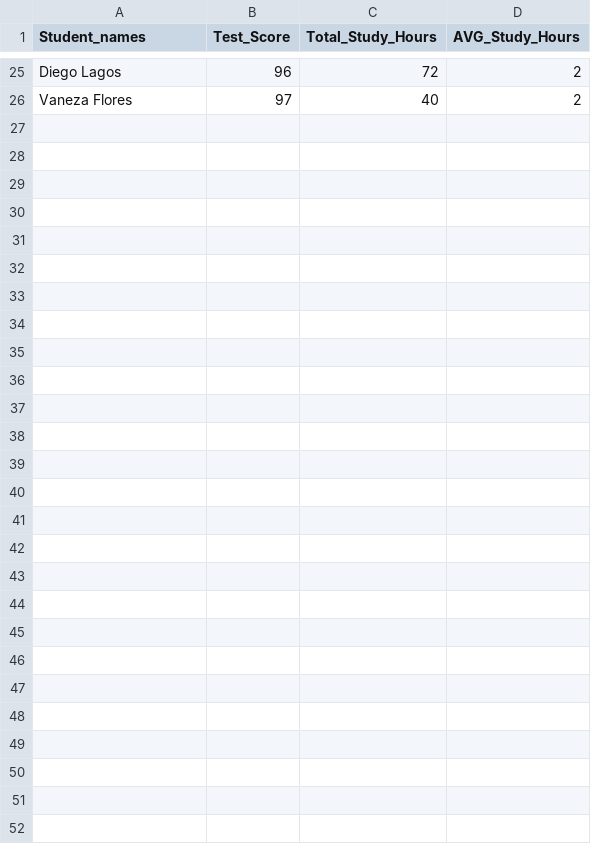
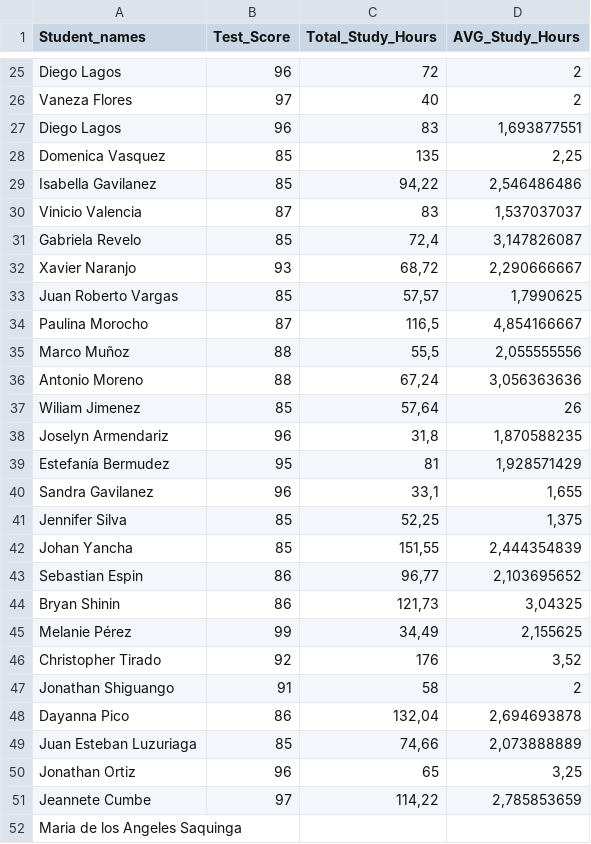
Before and after one commit to CharlesDexterW/Score_Hours_Pearson_Correlation_Salc, a CSV file: Salc_Students_Data.csv, drawn as a sheet; only a part is shown, gaps mark what is left out.

```diff
--- a/Salc_Students_Data.csv
+++ b/Salc_Students_Data.csv
@@ -26 +26,27 @@ Diego Lagos;96;72;2
 Vaneza Flores;97;40;2
+Diego Lagos;96;83;1,693877551
+Domenica Vasquez;85;135;2,25
+Isabella Gavilanez;85;94,22;2,546486486
+Vinicio Valencia ;87;83;1,537037037
+Gabriela Revelo;85;72,4;3,147826087
+Xavier Naranjo;93;68,72;2,290666667
+Juan Roberto Vargas;85;57,57;1,7990625
+Paulina Morocho;87;116,5;4,854166667
+Marco Muñoz;88;55,5;2,055555556
+Antonio Moreno;88;67,24;3,056363636
+Wiliam Jimenez;85;57,64;26
+Joselyn Armendariz;96;31,8;1,870588235
+Estefanía Bermudez;95;81;1,928571429
+Sandra Gavilanez;96;33,1;1,655
+Jennifer Silva;85;52,25;1,375
+Johan Yancha;85;151,55;2,444354839
+Sebastian Espin;86;96,77;2,103695652
+Bryan Shinin;86;121,73;3,04325
+Melanie Pérez;99;34,49;2,155625
+Christopher Tirado;92;176;3,52
+Jonathan Shiguango;91;58;2
+Dayanna Pico;86;132,04;2,694693878
+Juan Esteban Luzuriaga;85;74,66;2,073888889
+Jonathan Ortiz;96;65;3,25
+Jeannete Cumbe;97;114,22;2,785853659
+Maria de los Angeles Saquinga;;;
```
Also changed, not shown: 2 other files.
